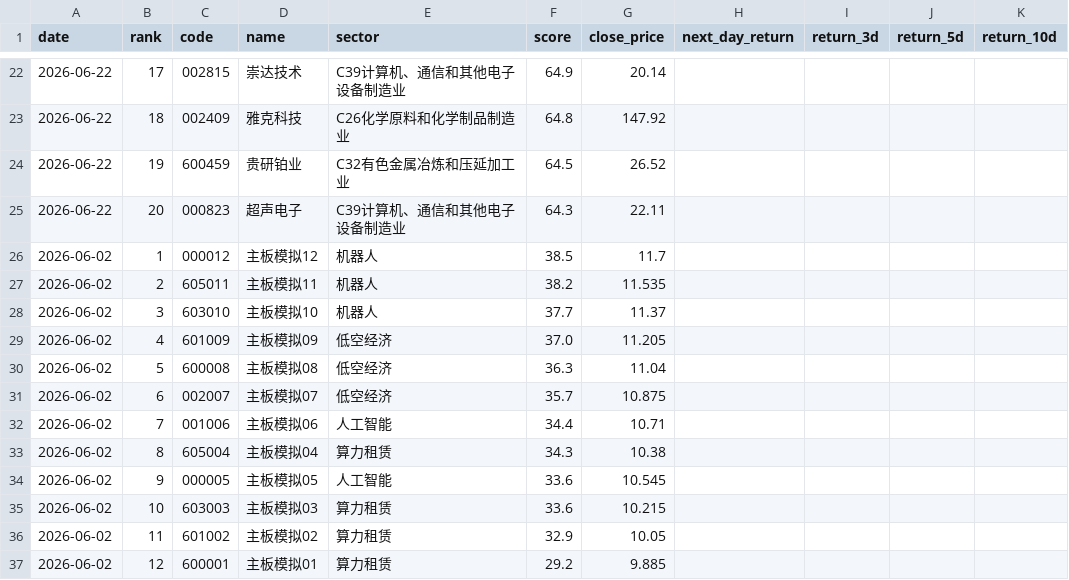
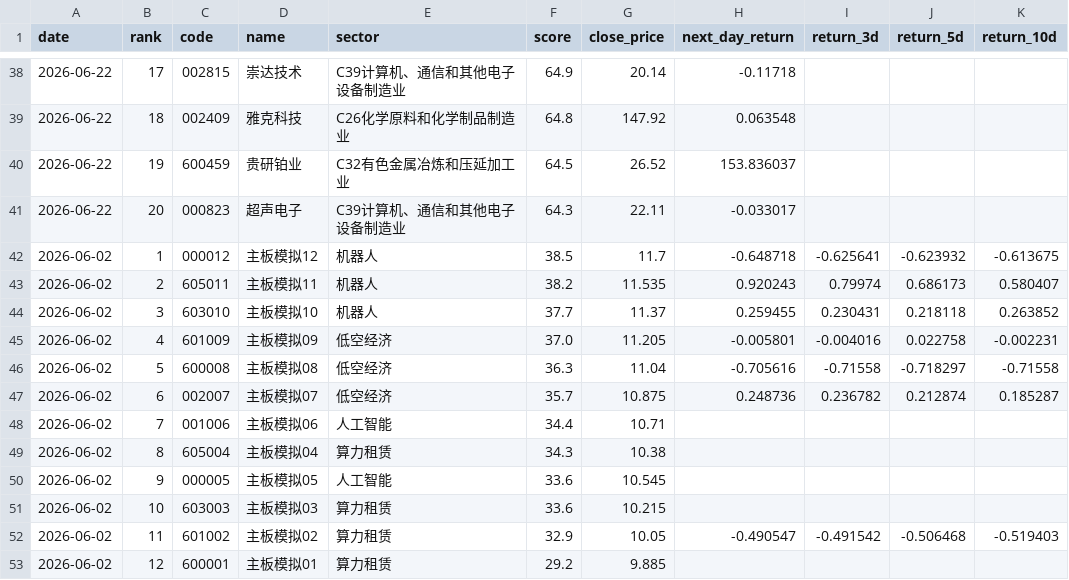
Before and after one commit to motong1969/A-, a CSV file: history/selection_history.csv, drawn as a sheet; only a part is shown, gaps mark what is left out; the diff covers the shown part only.

```diff
--- a/history/selection_history.csv
+++ b/history/selection_history.csv
@@ -22,11 +38,11 @@
-2026-06-22,17,002815,崇达技术,C39计算机、通信和其他电子设备制造业,64.9,20.14,,,,
-2026-06-22,18,002409,雅克科技,C26化学原料和化学制品制造业,64.8,147.92,,,,
-2026-06-22,19,600459,贵研铂业,C32有色金属冶炼和压延加工业,64.5,26.52,,,,
-2026-06-22,20,000823,超声电子,C39计算机、通信和其他电子设备制造业,64.3,22.11,,,,
-2026-06-02,1,000012,主板模拟12,机器人,38.5,11.7,,,,
-2026-06-02,2,605011,主板模拟11,机器人,38.2,11.535,,,,
-2026-06-02,3,603010,主板模拟10,机器人,37.7,11.37,,,,
-2026-06-02,4,601009,主板模拟09,低空经济,37.0,11.205,,,,
-2026-06-02,5,600008,主板模拟08,低空经济,36.3,11.04,,,,
-2026-06-02,6,002007,主板模拟07,低空经济,35.7,10.875,,,,
+2026-06-22,17,002815,崇达技术,C39计算机、通信和其他电子设备制造业,64.9,20.14,-0.11718,,,
+2026-06-22,18,002409,雅克科技,C26化学原料和化学制品制造业,64.8,147.92,0.063548,,,
+2026-06-22,19,600459,贵研铂业,C32有色金属冶炼和压延加工业,64.5,26.52,153.836037,,,
+2026-06-22,20,000823,超声电子,C39计算机、通信和其他电子设备制造业,64.3,22.11,-0.033017,,,
+2026-06-02,1,000012,主板模拟12,机器人,38.5,11.7,-0.648718,-0.625641,-0.623932,-0.613675
+2026-06-02,2,605011,主板模拟11,机器人,38.2,11.535,0.920243,0.79974,0.686173,0.580407
+2026-06-02,3,603010,主板模拟10,机器人,37.7,11.37,0.259455,0.230431,0.218118,0.263852
+2026-06-02,4,601009,主板模拟09,低空经济,37.0,11.205,-0.005801,-0.004016,0.022758,-0.002231
+2026-06-02,5,600008,主板模拟08,低空经济,36.3,11.04,-0.705616,-0.71558,-0.718297,-0.71558
+2026-06-02,6,002007,主板模拟07,低空经济,35.7,10.875,0.248736,0.236782,0.212874,0.185287
 2026-06-02,7,001006,主板模拟06,人工智能,34.4,10.71,,,,
@@ -35,3 +51,3 @@
 2026-06-02,10,603003,主板模拟03,算力租赁,33.6,10.215,,,,
-2026-06-02,11,601002,主板模拟02,算力租赁,32.9,10.05,,,,
+2026-06-02,11,601002,主板模拟02,算力租赁,32.9,10.05,-0.490547,-0.491542,-0.506468,-0.519403
 2026-06-02,12,600001,主板模拟01,算力租赁,29.2,9.885,,,,
```
Also changed, not shown: 18 added rows, 2 removed rows and 26 edited cells elsewhere in this file, 2 other files.
